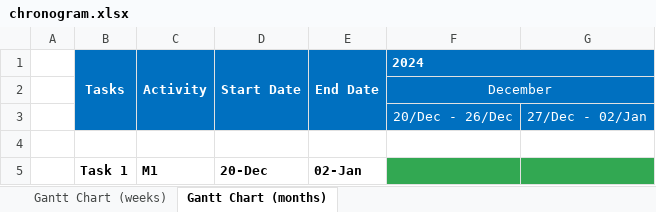
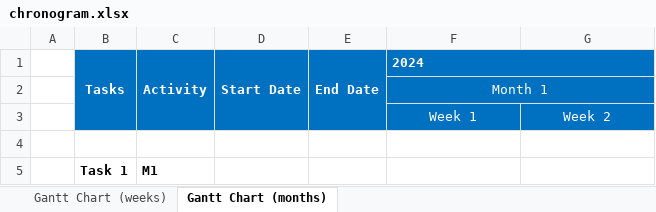
Before and after one commit to JLopez662/PMTG, an Excel workbook: chronogram.xlsx, sheet Gantt Chart (months), drawn as a sheet; values as stored, in another font and other column widths than the file's, no borders; removed rows and columns are numbered as before the commit, all else as after; the diff names each change by its address in the sheet, - before the commit and + after, or states it on an @@ line.

Commit message:
Colored cells borders when no start date

```diff
--- a/chronogram.xlsx (sheet Gantt Chart (months))
+++ b/chronogram.xlsx (sheet Gantt Chart (months))
-F2 (2024): December
+F2 (2024): Month 1
-row 3:  |  |  |  |  | 20/Dec - 26/Dec | 27/Dec - 02/Jan
+row 3:  |  |  |  |  | Week 1 | Week 2
-D5 (Start Date): 20-Dec
+D5 (Start Date): (empty)
-E5 (End Date): 02-Jan
+E5 (End Date): (empty)
-F5:G5 fill: #32A852
+F5:G5 fill: none
```
Also changed, not shown: sheet Gantt Chart (weeks), 1 other file.
